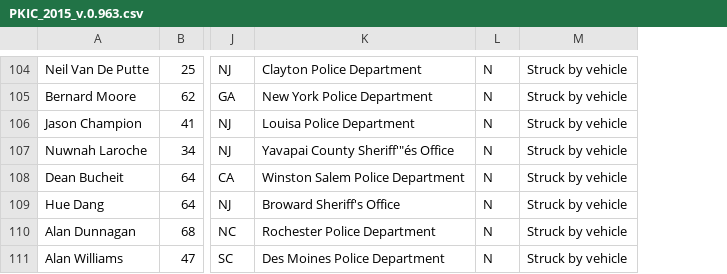
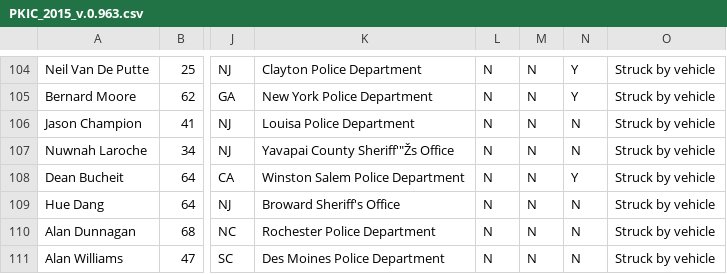
Before and after one commit to StreetCredSoftware/PKIC, a CSV file: DBs/PKIC_2015_v.0.963.csv, drawn as a sheet; only a part is shown, gaps mark what is left out; the diff covers the shown part only; the diff names each change by its address in the sheet, - before the commit and + after, or states it on an @@ line.

```diff
--- a/DBs/PKIC_2015_v.0.963.csv
+++ b/DBs/PKIC_2015_v.0.963.csv
+column M, rows 104-111: all N
+column N, rows 104-111: Y | Y | N | N | Y | N | N | N
-K107: Yavapai County Sheriff'"és Office
+K107: Yavapai County Sheriff'"Žs Office
```
Also changed, not shown: 9 edited cells elsewhere in this file.
